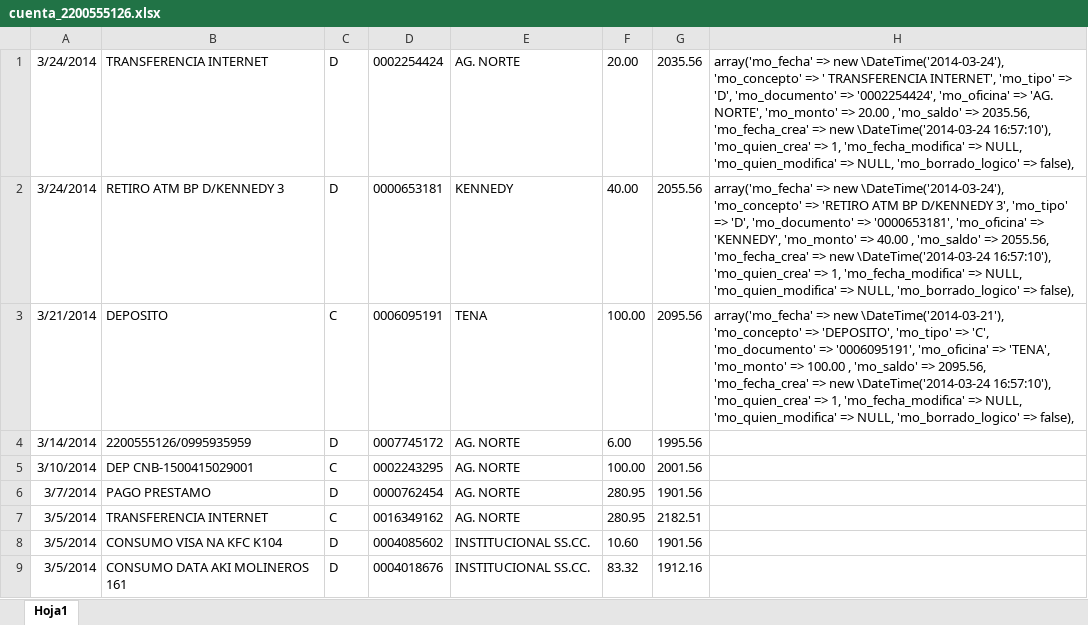
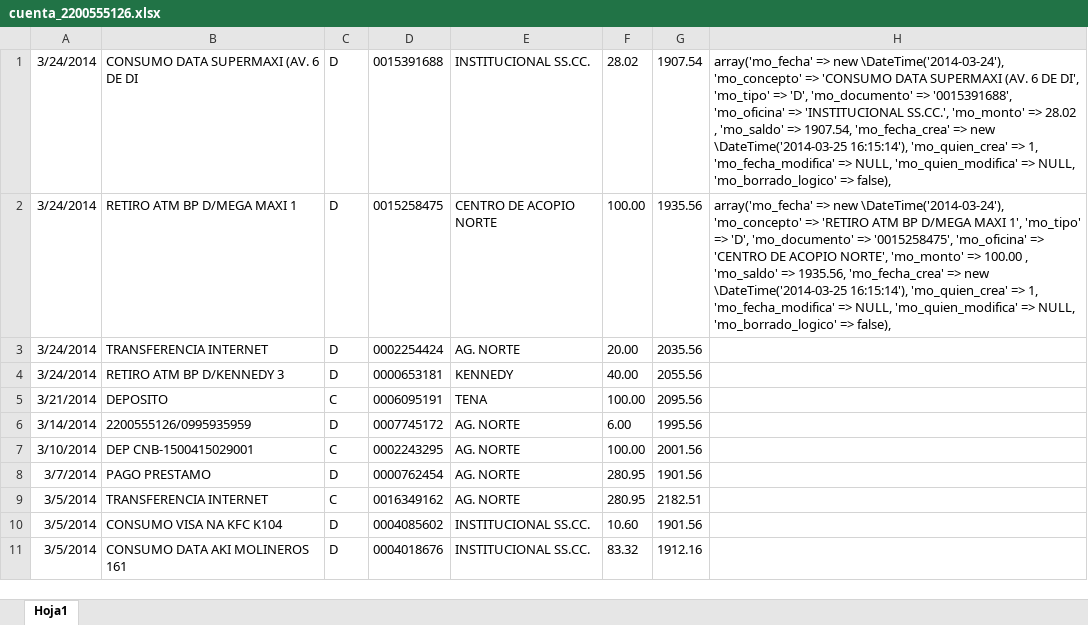
Before and after one commit to def3980/dml2, an Excel workbook: backup/cuenta_2200555126.xlsx, sheet Hoja1, drawn as a sheet; only a part is shown; values as stored, in another font and other column widths than the file's, no borders; addresses are those after the commit; the diff names each change by its address in the sheet, - before the commit and + after, or states it on an @@ line.

```diff
--- a/backup/cuenta_2200555126.xlsx (sheet Hoja1)
+++ b/backup/cuenta_2200555126.xlsx (sheet Hoja1)
+row 1: 3/24/2014 | CONSUMO DATA SUPERMAXI (AV. 6 DE DI | D | 0015391688 | INSTITUCIONAL SS.CC. | 28.02 | 1907.54 | array('mo_fecha' => new \DateTime('2014-03-24'), 'mo_concepto' => 'CONSUMO DATA SUPERMAXI (AV. 6 DE DI', 'mo_tipo' => 'D', 'mo_documento' => '0015391688', 'mo_oficina' => 'INSTITUCIONAL SS.CC.', 'mo_monto' => 28.02 , 'mo_saldo' => 1907.54, 'mo_fecha_crea' => new \DateTime('2014-03-25 16:15:14'), 'mo_quien_crea' => 1, 'mo_fecha_modifica' => NULL, 'mo_quien_modifica' => NULL, 'mo_borrado_logico' => false),
+row 2: 3/24/2014 | RETIRO ATM BP D/MEGA MAXI 1 | D | 0015258475 | CENTRO DE ACOPIO NORTE | 100.00 | 1935.56 | array('mo_fecha' => new \DateTime('2014-03-24'), 'mo_concepto' => 'RETIRO ATM BP D/MEGA MAXI 1', 'mo_tipo' => 'D', 'mo_documento' => '0015258475', 'mo_oficina' => 'CENTRO DE ACOPIO NORTE', 'mo_monto' => 100.00 , 'mo_saldo' => 1935.56, 'mo_fecha_crea' => new \DateTime('2014-03-25 16:15:14'), 'mo_quien_crea' => 1, 'mo_fecha_modifica' => NULL, 'mo_quien_modifica' => NULL, 'mo_borrado_logico' => false),
-H3: array('mo_fecha' => new \DateTime('2014-03-24'), 'mo_concepto' => ' TRANSFERENCIA INTERNET', 'mo_tipo' => 'D', 'mo_documento' => '0002254424', 'mo_oficina' => 'AG. NORTE', 'mo_monto' => 20.00 , 'mo_saldo' => 2035.56, 'mo_fecha_crea' => new \DateTime('2014-03-24 16:57:10'), 'mo_quien_crea' => 1, 'mo_fecha_modifica' => NULL, 'mo_quien_modifica' => NULL, 'mo_borrado_logico' => false),
+H3: (empty)
-H4: array('mo_fecha' => new \DateTime('2014-03-24'), 'mo_concepto' => 'RETIRO ATM BP D/KENNEDY 3', 'mo_tipo' => 'D', 'mo_documento' => '0000653181', 'mo_oficina' => 'KENNEDY', 'mo_monto' => 40.00 , 'mo_saldo' => 2055.56, 'mo_fecha_crea' => new \DateTime('2014-03-24 16:57:10'), 'mo_quien_crea' => 1, 'mo_fecha_modifica' => NULL, 'mo_quien_modifica' => NULL, 'mo_borrado_logico' => false),
+H4: (empty)
-H5: array('mo_fecha' => new \DateTime('2014-03-21'), 'mo_concepto' => 'DEPOSITO', 'mo_tipo' => 'C', 'mo_documento' => '0006095191', 'mo_oficina' => 'TENA', 'mo_monto' => 100.00 , 'mo_saldo' => 2095.56, 'mo_fecha_crea' => new \DateTime('2014-03-24 16:57:10'), 'mo_quien_crea' => 1, 'mo_fecha_modifica' => NULL, 'mo_quien_modifica' => NULL, 'mo_borrado_logico' => false),
+H5: (empty)
```
Also changed, not shown: backup/cuenta_2200555154.xlsx, backup/cuenta_3940694600.xlsx, 10 other files.
